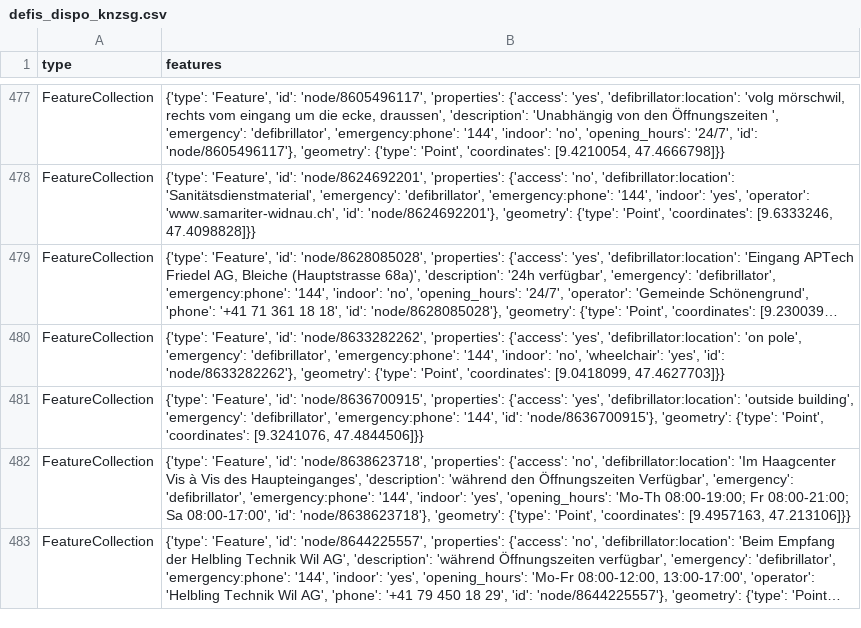
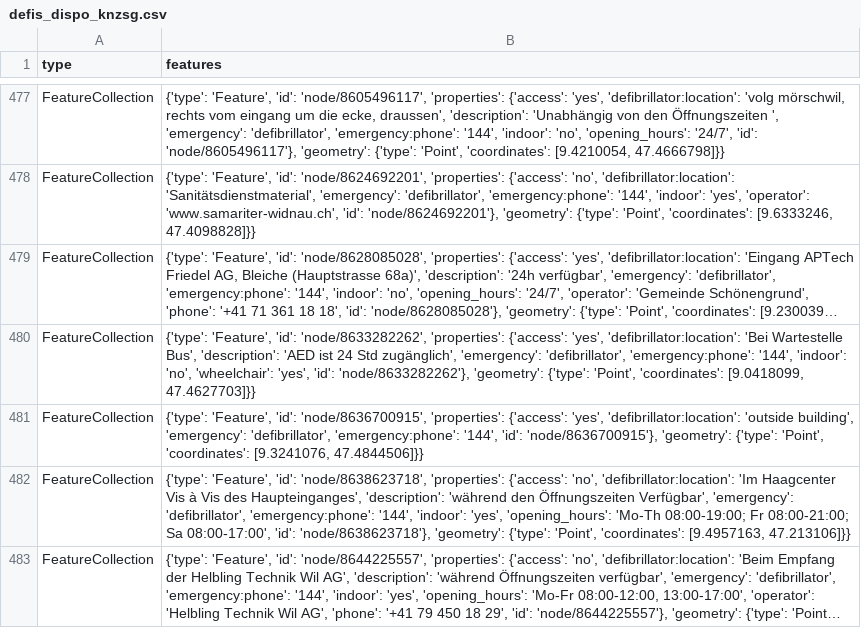
Before and after one commit to OpenBracketsCH/defi_data, a CSV file: data/csv/defis_dispo_knzsg.csv, drawn as a sheet; only a part is shown, gaps mark what is left out; long unchanged cells end in …; the diff names each change by its address in the sheet, - before the commit and + after, or states it on an @@ line.

```diff
--- a/data/csv/defis_dispo_knzsg.csv
+++ b/data/csv/defis_dispo_knzsg.csv
-B480 (features): …'yes', 'defibrillator:location': 'on pole', 'emergency': 'defibrillator',…
+B480 (features): …'yes', 'defibrillator:location': 'Bei Wartestelle Bus', 'description': 'AED ist 24 Std zugänglich', 'emergency': 'defibrillator',…
```
Also changed, not shown: data/csv/defis_kt_ag.csv, data/csv/defis_kt_sg.csv, 2 other files.
